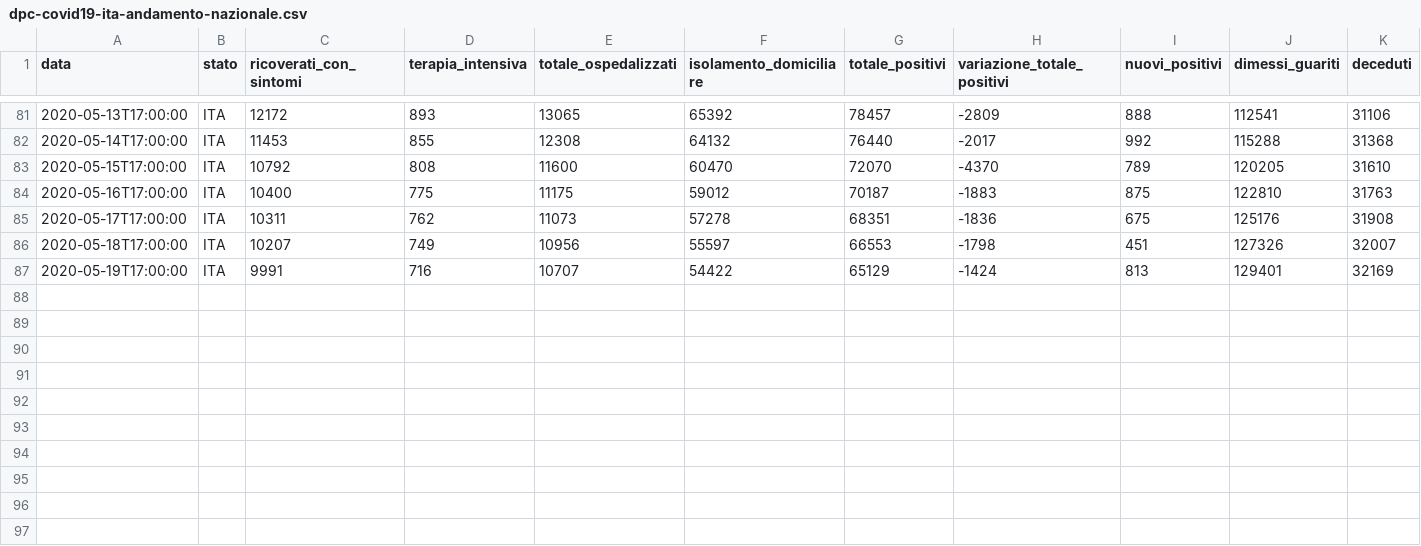
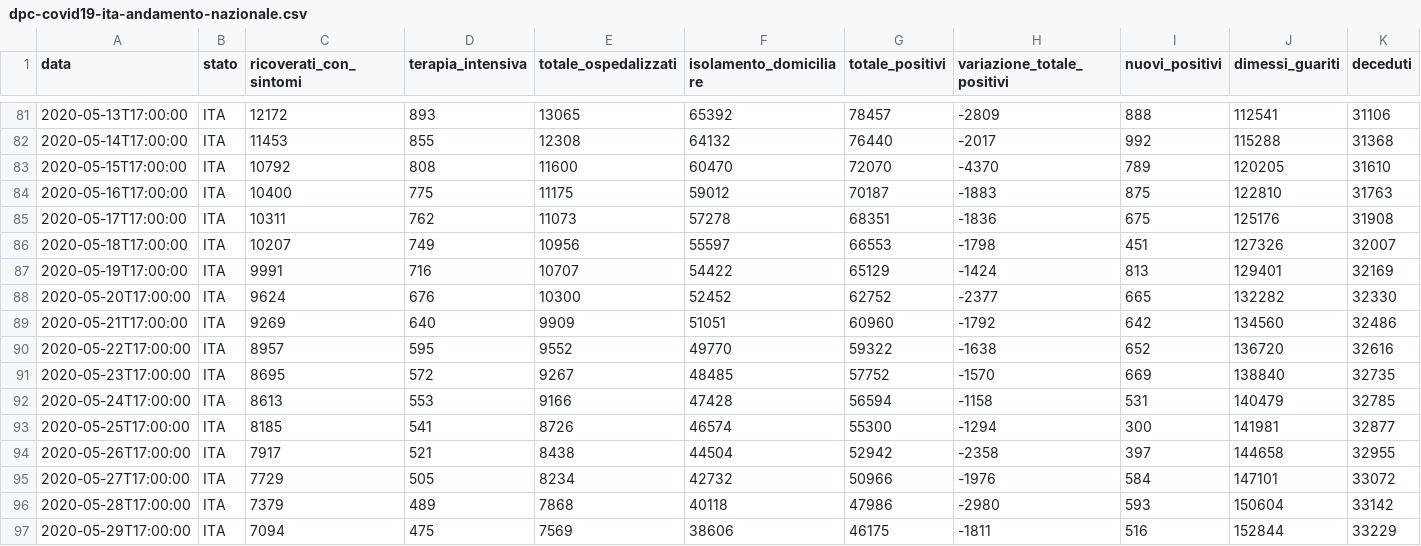
Before and after one commit to mspadaccino/COVID-19, a CSV file: data/dpc-covid19-ita-andamento-nazionale.csv, drawn as a sheet; only a part is shown, gaps mark what is left out; rows hold the shown columns only; the diff names each change by its address in the sheet, - before the commit and + after, or states it on an @@ line.

```diff
--- a/data/dpc-covid19-ita-andamento-nazionale.csv
+++ b/data/dpc-covid19-ita-andamento-nazionale.csv
+row 88: 2020-05-20T17:00:00 | ITA | 9624 | 676 | 10300 | 52452 | 62752 | -2377 | 665 | 132282 | 32330
+row 89: 2020-05-21T17:00:00 | ITA | 9269 | 640 | 9909 | 51051 | 60960 | -1792 | 642 | 134560 | 32486
+row 90: 2020-05-22T17:00:00 | ITA | 8957 | 595 | 9552 | 49770 | 59322 | -1638 | 652 | 136720 | 32616
+row 91: 2020-05-23T17:00:00 | ITA | 8695 | 572 | 9267 | 48485 | 57752 | -1570 | 669 | 138840 | 32735
+row 92: 2020-05-24T17:00:00 | ITA | 8613 | 553 | 9166 | 47428 | 56594 | -1158 | 531 | 140479 | 32785
+row 93: 2020-05-25T17:00:00 | ITA | 8185 | 541 | 8726 | 46574 | 55300 | -1294 | 300 | 141981 | 32877
+row 94: 2020-05-26T17:00:00 | ITA | 7917 | 521 | 8438 | 44504 | 52942 | -2358 | 397 | 144658 | 32955
+row 95: 2020-05-27T17:00:00 | ITA | 7729 | 505 | 8234 | 42732 | 50966 | -1976 | 584 | 147101 | 33072
+row 96: 2020-05-28T17:00:00 | ITA | 7379 | 489 | 7868 | 40118 | 47986 | -2980 | 593 | 150604 | 33142
+row 97: 2020-05-29T17:00:00 | ITA | 7094 | 475 | 7569 | 38606 | 46175 | -1811 | 516 | 152844 | 33229
```
Also changed, not shown: 8 other files.
